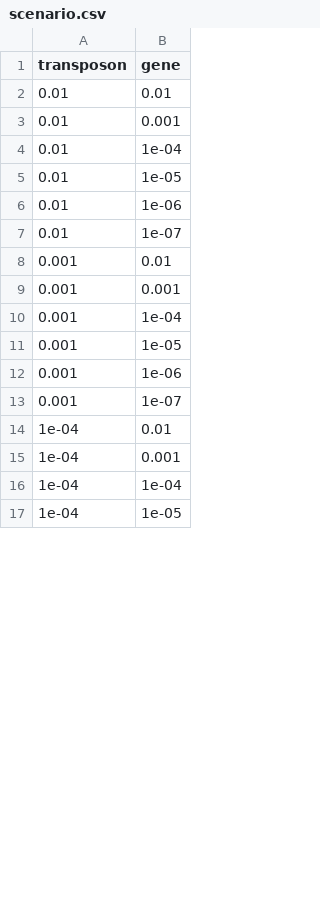
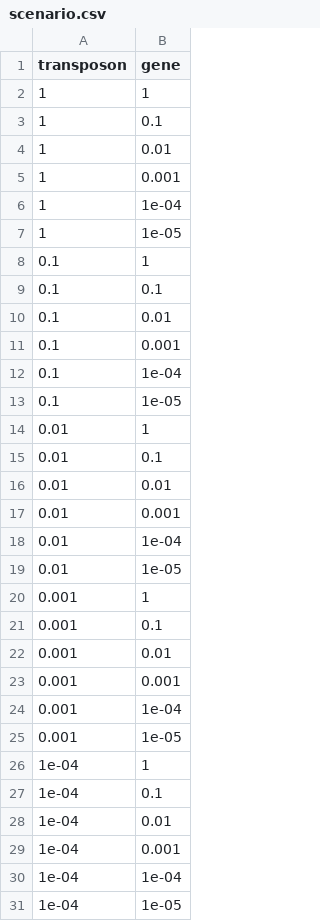
Before and after one commit to nickjcroucher/transposonDynamics, a CSV file: raw/scenario.csv, drawn as a sheet; only a part is shown; removed rows and columns are numbered as before the commit, all else as after; the diff covers the shown part only; the diff names each change by its address in the sheet, - before the commit and + after, or states it on an @@ line.

```diff
--- a/raw/scenario.csv
+++ b/raw/scenario.csv
+row 2: 1 | 1
+row 3: 1 | 0.1
+row 4: 1 | 0.01
+row 5: 1 | 0.001
+row 6: 1 | 1e-04
+row 7: 1 | 1e-05
+row 8: 0.1 | 1
+row 9: 0.1 | 0.1
+row 10: 0.1 | 0.01
+row 11: 0.1 | 0.001
+row 12: 0.1 | 1e-04
+row 13: 0.1 | 1e-05
+row 14: 0.01 | 1
+row 15: 0.01 | 0.1
-row 6: 0.01 | 1e-06
-row 7: 0.01 | 1e-07
+row 20: 0.001 | 1
+row 21: 0.001 | 0.1
-row 12: 0.001 | 1e-06
-row 13: 0.001 | 1e-07
+row 26: 1e-04 | 1
+row 27: 1e-04 | 0.1
```
Also changed, not shown: 2 added rows and 16 removed rows elsewhere in this file, raw/input.csv, 12 other files.
